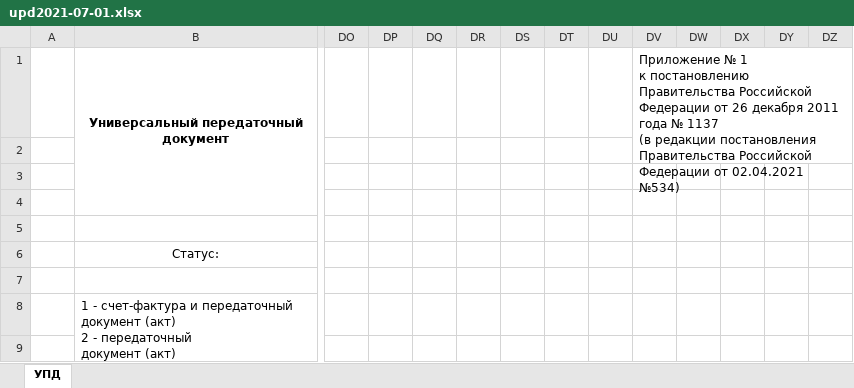
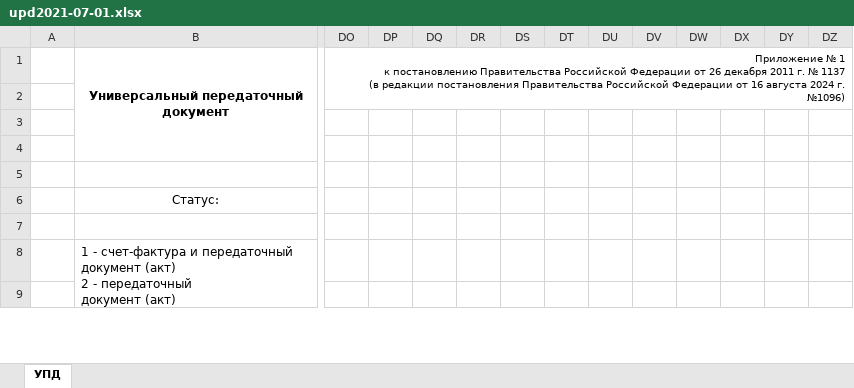
Before and after one commit to baycik/isell, an Excel workbook: application/views/rpt/ru/doc/upd2021-07-01.xlsx, sheet УПД, drawn as a sheet; only a part is shown, gaps mark what is left out; values as stored, in another font and other column widths than the file's, no borders; ↵ is a line break in a cell; the diff names each change by its address in the sheet, - before the commit and + after, or states it on an @@ line.

```diff
--- a/application/views/rpt/ru/doc/upd2021-07-01.xlsx (sheet УПД)
+++ b/application/views/rpt/ru/doc/upd2021-07-01.xlsx (sheet УПД)
-DO1: (empty)
+DO1: Приложение № 1 ↵ к постановлению Правительства Российской Федерации от 26 декабря 2011 г. № 1137 ↵ (в редакции постановления Правительства Российской Федерации от 16 августа 2024 г. №1096)
+DO1:GY2 merged
-DV1: Приложение № 1 ↵ к постановлению Правительства Российской Федерации от 26 декабря 2011 года № 1137 ↵ (в редакции постановления Правительства Российской Федерации от 02.04.2021 №534)
+DV1: (empty)
-DV1:GY2 merged
```
Also changed, not shown: 1 other file.
